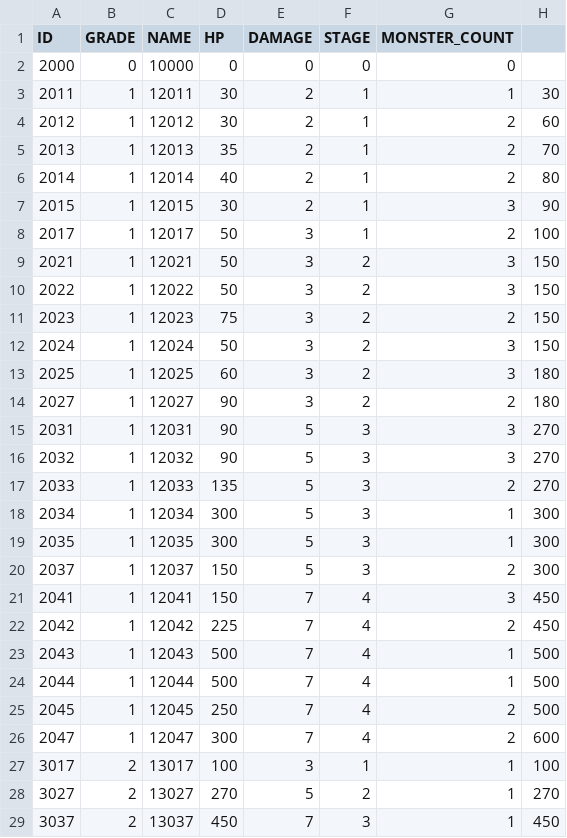
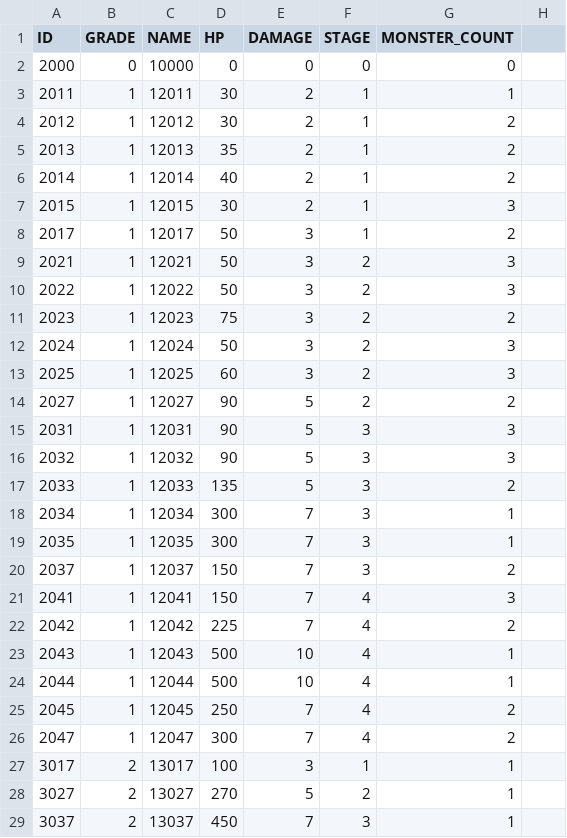
Before and after one commit to somersolt/Wizard-of-Dice, a CSV file: Assets/Resources/Table/MonsterTable.csv, drawn as a sheet; only a part is shown; the diff covers the shown part only.

```diff
--- a/Assets/Resources/Table/MonsterTable.csv
+++ b/Assets/Resources/Table/MonsterTable.csv
@@ -3,27 +3,27 @@ ID,GRADE,NAME,HP,DAMAGE,STAGE,MONSTER_COUNT,
-2011,1,12011,30,2,1,1,30
-2012,1,12012,30,2,1,2,60
-2013,1,12013,35,2,1,2,70
-2014,1,12014,40,2,1,2,80
-2015,1,12015,30,2,1,3,90
-2017,1,12017,50,3,1,2,100
-2021,1,12021,50,3,2,3,150
-2022,1,12022,50,3,2,3,150
-2023,1,12023,75,3,2,2,150
-2024,1,12024,50,3,2,3,150
-2025,1,12025,60,3,2,3,180
-2027,1,12027,90,3,2,2,180
-2031,1,12031,90,5,3,3,270
-2032,1,12032,90,5,3,3,270
-2033,1,12033,135,5,3,2,270
-2034,1,12034,300,5,3,1,300
-2035,1,12035,300,5,3,1,300
-2037,1,12037,150,5,3,2,300
-2041,1,12041,150,7,4,3,450
-2042,1,12042,225,7,4,2,450
-2043,1,12043,500,7,4,1,500
-2044,1,12044,500,7,4,1,500
-2045,1,12045,250,7,4,2,500
-2047,1,12047,300,7,4,2,600
-3017,2,13017,100,3,1,1,100
-3027,2,13027,270,5,2,1,270
-3037,2,13037,450,7,3,1,450
+2011,1,12011,30,2,1,1
+2012,1,12012,30,2,1,2
+2013,1,12013,35,2,1,2
+2014,1,12014,40,2,1,2
+2015,1,12015,30,2,1,3
+2017,1,12017,50,3,1,2
+2021,1,12021,50,3,2,3
+2022,1,12022,50,3,2,3
+2023,1,12023,75,3,2,2
+2024,1,12024,50,3,2,3
+2025,1,12025,60,3,2,3
+2027,1,12027,90,5,2,2
+2031,1,12031,90,5,3,3
+2032,1,12032,90,5,3,3
+2033,1,12033,135,5,3,2
+2034,1,12034,300,7,3,1
+2035,1,12035,300,7,3,1
+2037,1,12037,150,7,3,2
+2041,1,12041,150,7,4,3
+2042,1,12042,225,7,4,2
+2043,1,12043,500,10,4,1
+2044,1,12044,500,10,4,1
+2045,1,12045,250,7,4,2
+2047,1,12047,300,7,4,2
+3017,2,13017,100,3,1,1
+3027,2,13027,270,5,2,1
+3037,2,13037,450,7,3,1
```
Also changed, not shown: 2 edited cells elsewhere in this file, Assets/Resources/Table/MagicBookTable.csv, Assets/Resources/Table/PassiveTable.csv, 6 other files.
